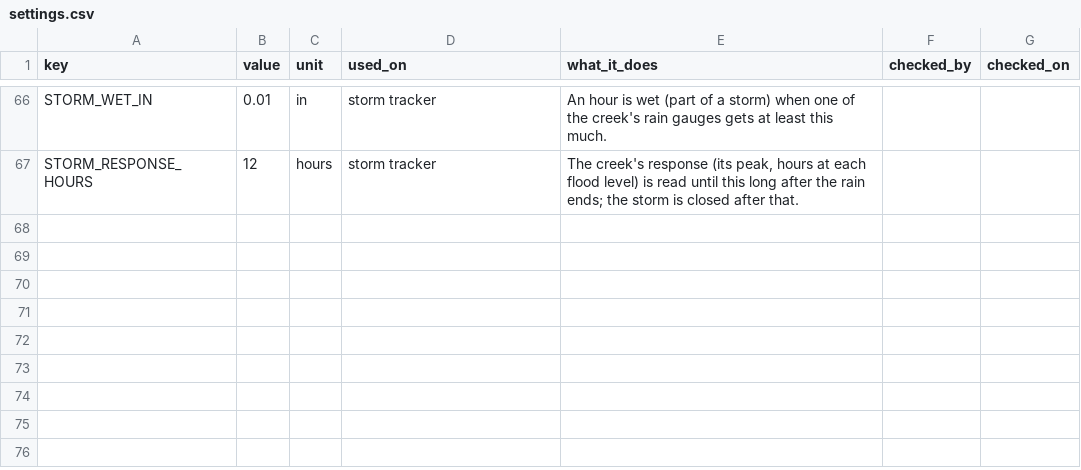
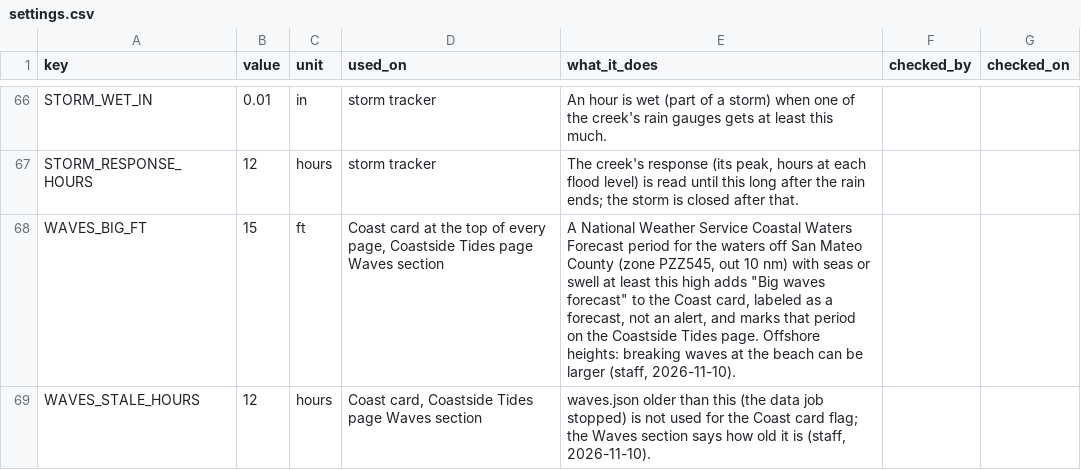
Before and after one commit to OneShorelineSMC/oneshorelinefews, a CSV file: lookups/settings.csv, drawn as a sheet; only a part is shown, gaps mark what is left out; the diff names each change by its address in the sheet, - before the commit and + after, or states it on an @@ line.

```diff
--- a/lookups/settings.csv
+++ b/lookups/settings.csv
+row 68: WAVES_BIG_FT | 15 | ft | Coast card at the top of every page, Coastside Tides page Waves section | A National Weather Service Coastal Waters Forecast period for the waters off San Mateo County (zone PZZ545, out 10 nm) with seas or swell at least this high adds "Big waves forecast" to the Coast card, labeled as a forecast, not an alert, and marks that period on the Coastside Tides page. Offshore heights: breaking waves at the beach can be larger (staff, 2026-11-10).
+row 69: WAVES_STALE_HOURS | 12 | hours | Coast card, Coastside Tides page Waves section | waves.json older than this (the data job stopped) is not used for the Coast card flag; the Waves section says how old it is (staff, 2026-11-10).
```
Also changed, not shown: lookups/display_text.csv, 1 other file.
